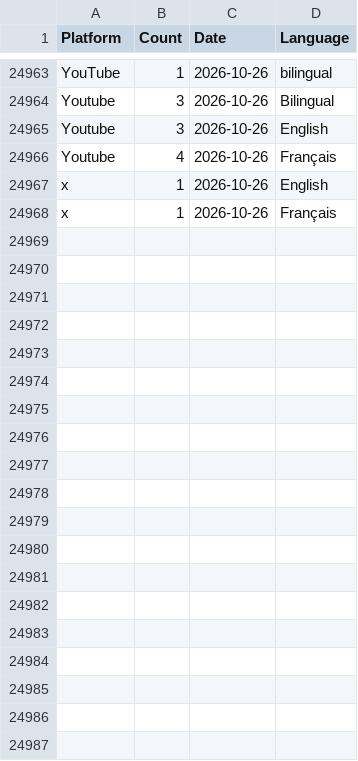
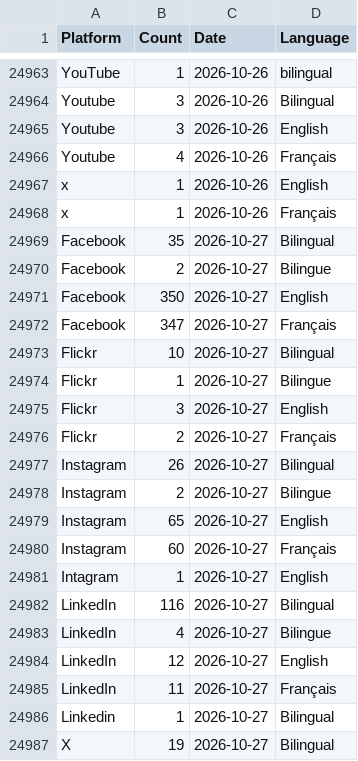
Before and after one commit to PatLittle/GC-Socials, a CSV file: platform_counts.csv, drawn as a sheet; only a part is shown, gaps mark what is left out; the diff covers the shown part only.

```diff
--- a/platform_counts.csv
+++ b/platform_counts.csv
@@ -24968 +24968,20 @@ x,1,2026-10-26,English
 x,1,2026-10-26,Français
+Facebook,35,2026-10-27,Bilingual
+Facebook,2,2026-10-27,Bilingue
+Facebook,350,2026-10-27,English
+Facebook,347,2026-10-27,Français
+Flickr,10,2026-10-27,Bilingual
+Flickr,1,2026-10-27,Bilingue
+Flickr,3,2026-10-27,English
+Flickr,2,2026-10-27,Français
+Instagram,26,2026-10-27,Bilingual
+Instagram,2,2026-10-27,Bilingue
+Instagram,65,2026-10-27,English
+Instagram,60,2026-10-27,Français
+Intagram,1,2026-10-27,English
+LinkedIn,116,2026-10-27,Bilingual
+LinkedIn,4,2026-10-27,Bilingue
+LinkedIn,12,2026-10-27,English
+LinkedIn,11,2026-10-27,Français
+Linkedin,1,2026-10-27,Bilingual
+X,19,2026-10-27,Bilingual
```
Also changed, not shown: 13 added rows elsewhere in this file, 1 other file.
